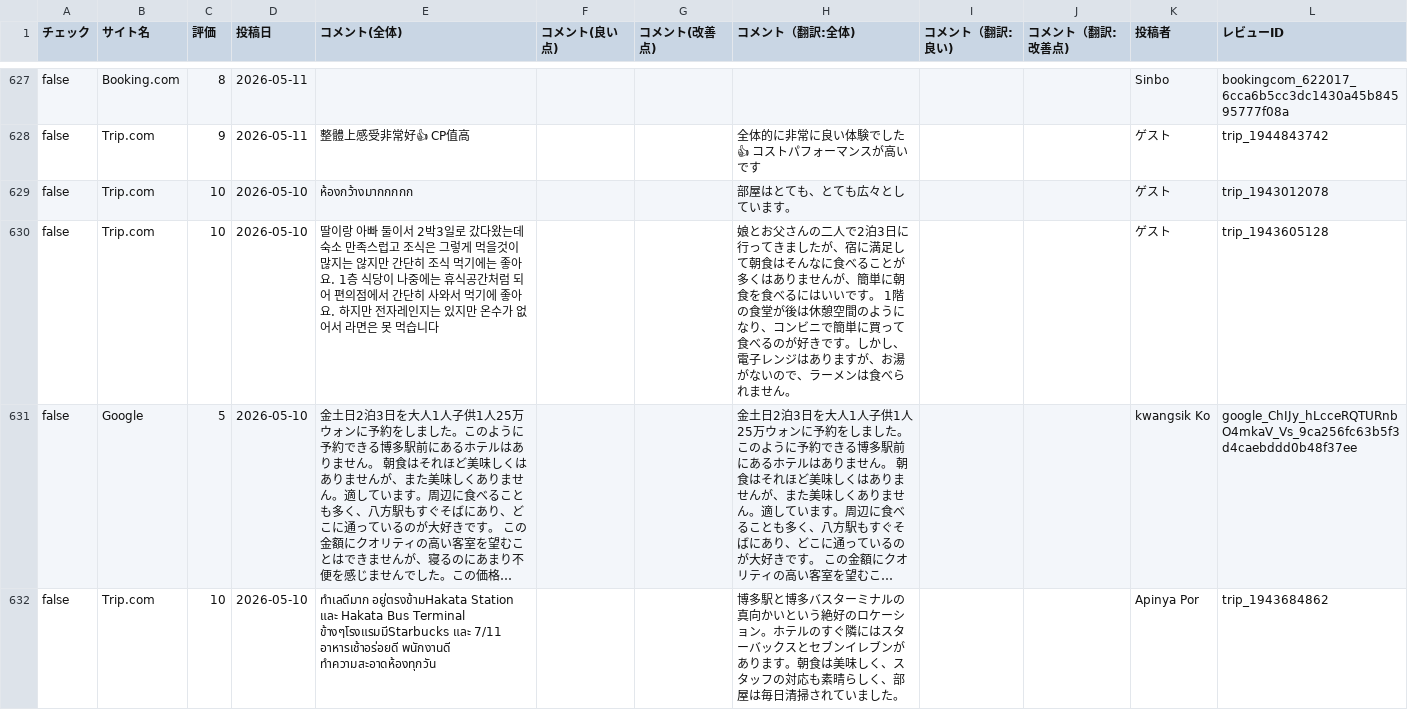
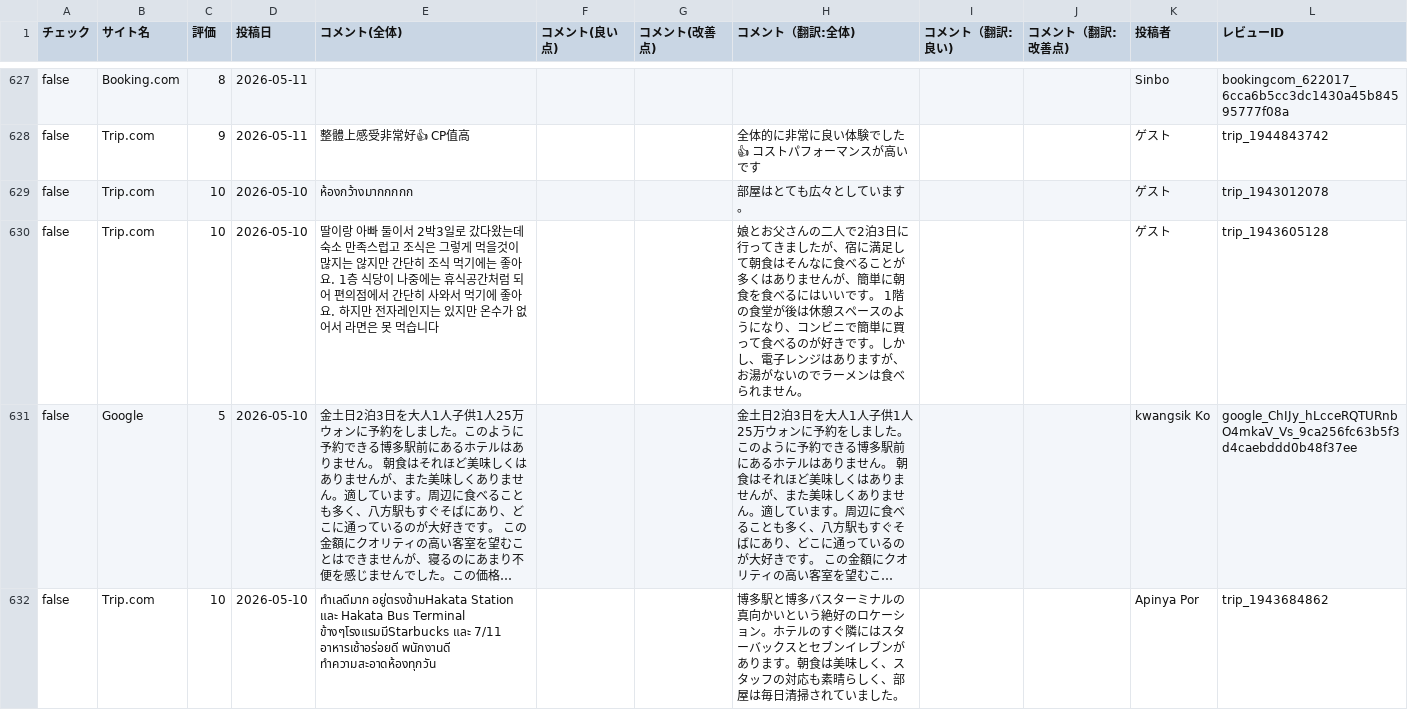
Before and after one commit to TAKAHASHIMITSUGU329/primechange-portal, a CSV file: データ/ホテル口コミデータ/comfort_hakata_data.csv, drawn as a sheet; only a part is shown, gaps mark what is left out; long unchanged cells end in …; the diff covers the shown part only; the diff names each change by its address in the sheet, - before the commit and + after, or states it on an @@ line.

```diff
--- a/データ/ホテル口コミデータ/comfort_hakata_data.csv
+++ b/データ/ホテル口コミデータ/comfort_hakata_data.csv
-H629 (コメント（翻訳:全体)): 部屋はとても、とても広々としています。
+H629 (コメント（翻訳:全体)): 部屋はとても広々としています。
-H630 (コメント（翻訳:全体)): …後は休憩空間のようになり、コンビニで簡単に買って食べるのが好きです。しかし、電子レンジはありますが、お湯がないので、ラーメン…
+H630 (コメント（翻訳:全体)): …後は休憩スペースのようになり、コンビニで簡単に買って食べるのが好きです。しかし、電子レンジはありますが、お湯がないのでラーメン…
```
Also changed, not shown: 75 edited cells elsewhere in this file, データ/ホテル口コミデータ/comfort_era_higashikanda_data.csv, データ/ホテル口コミデータ/comfort_suites_tokyobay_data.csv, 53 other files.
